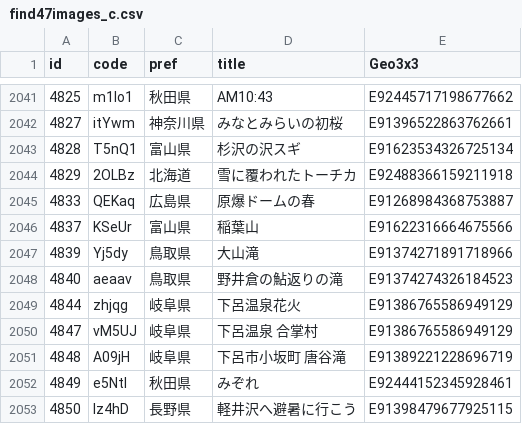
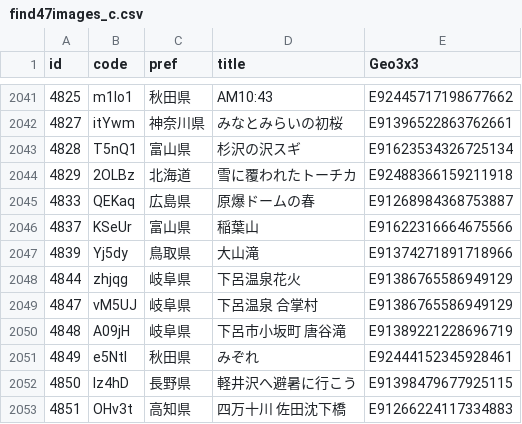
Before and after one commit to code4fukui/find47, a CSV file: find47images_c.csv, drawn as a sheet; only a part is shown, gaps mark what is left out; the shorter side is filled out with more unchanged rows; the diff names each change by its address in the sheet, - before the commit and + after, or states it on an @@ line.

```diff
--- a/find47images_c.csv
+++ b/find47images_c.csv
-row 2048: 4840 | aeaav | 鳥取県 | 野井倉の鮎返りの滝 | E91374274326184523
```
Also changed, not shown: find47images.csv, 3 other files.
